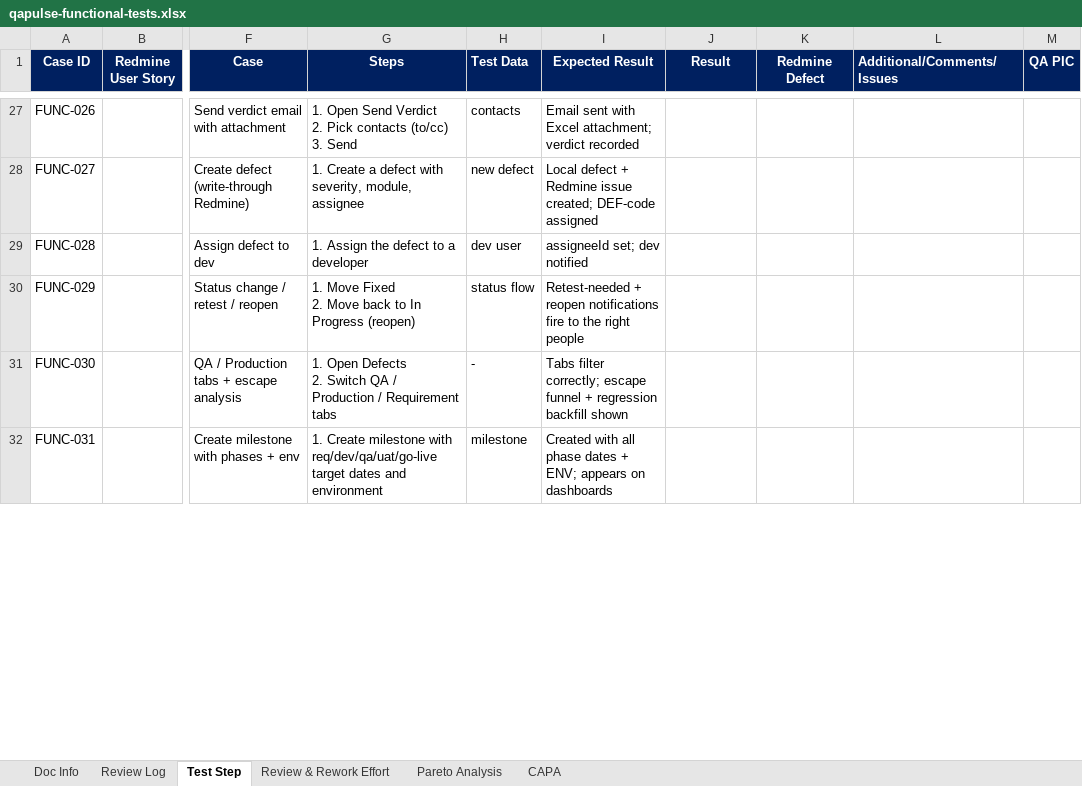
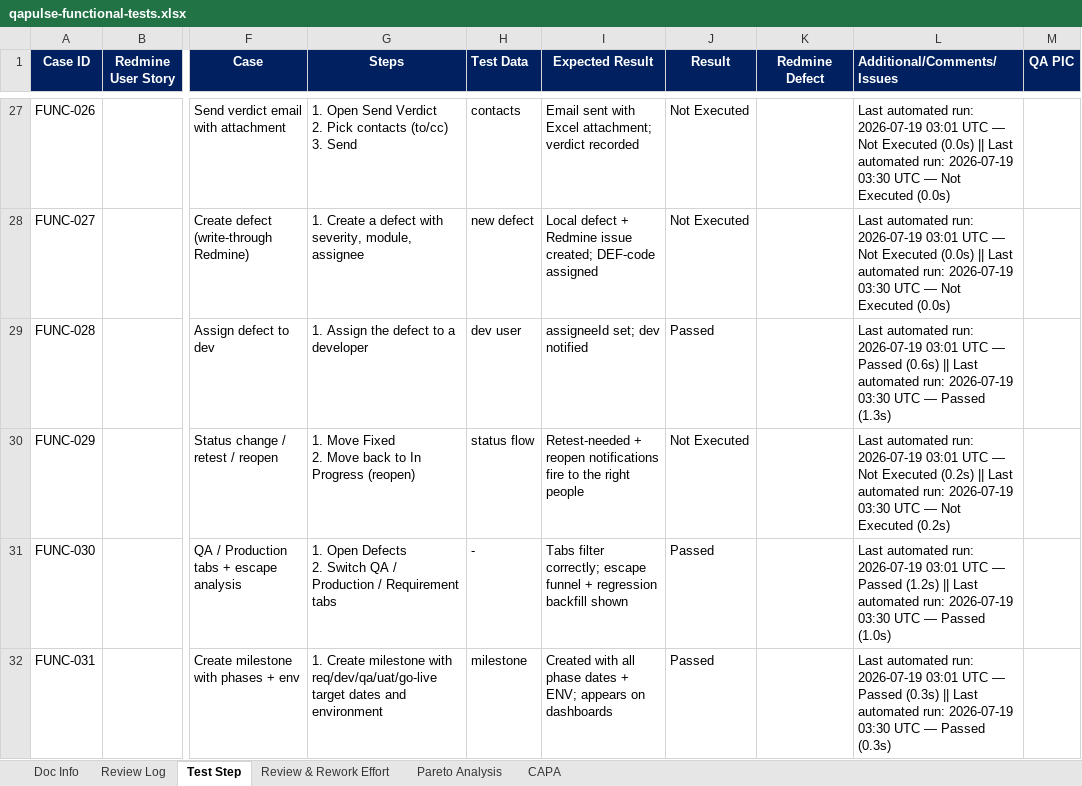
Before and after one commit to syamilsamat/QAPulse, an Excel workbook: docs/test-plans/qapulse-functional-tests.xlsx, sheet Test Step, drawn as a sheet; only a part is shown, gaps mark what is left out; values as stored, in another font and other column widths than the file's, no borders; the diff covers the shown part only; the diff names each change by its address in the sheet, - before the commit and + after, or states it on an @@ line.

```diff
--- a/docs/test-plans/qapulse-functional-tests.xlsx (sheet Test Step)
+++ b/docs/test-plans/qapulse-functional-tests.xlsx (sheet Test Step)
-J27:J28 (Result): (empty)
+J27:J28 (Result): Not Executed
-L27:L28 (Additional/Comments/Issues): (empty)
+L27:L28 (Additional/Comments/Issues): Last automated run: 2026-07-19 03:01 UTC — Not Executed (0.0s) || Last automated run: 2026-07-19 03:30 UTC — Not Executed (0.0s)
-J29 (Result): (empty)
+J29 (Result): Passed
-L29 (Additional/Comments/Issues): (empty)
+L29 (Additional/Comments/Issues): Last automated run: 2026-07-19 03:01 UTC — Passed (0.6s) || Last automated run: 2026-07-19 03:30 UTC — Passed (1.3s)
-J30 (Result): (empty)
+J30 (Result): Not Executed
-L30 (Additional/Comments/Issues): (empty)
+L30 (Additional/Comments/Issues): Last automated run: 2026-07-19 03:01 UTC — Not Executed (0.2s) || Last automated run: 2026-07-19 03:30 UTC — Not Executed (0.2s)
-J31:J32 (Result): (empty)
+J31:J32 (Result): Passed
-L31 (Additional/Comments/Issues): (empty)
+L31 (Additional/Comments/Issues): Last automated run: 2026-07-19 03:01 UTC — Passed (1.2s) || Last automated run: 2026-07-19 03:30 UTC — Passed (1.0s)
-L32 (Additional/Comments/Issues): (empty)
+L32 (Additional/Comments/Issues): Last automated run: 2026-07-19 03:01 UTC — Passed (0.3s) || Last automated run: 2026-07-19 03:30 UTC — Passed (0.3s)
```
Also changed, not shown: 86 edited cells elsewhere in this sheet, charts or pictures, docs/test-plans/qapulse-e2e-tests.xlsx, docs/test-plans/qapulse-negative-tests.xlsx, 1 other file.
